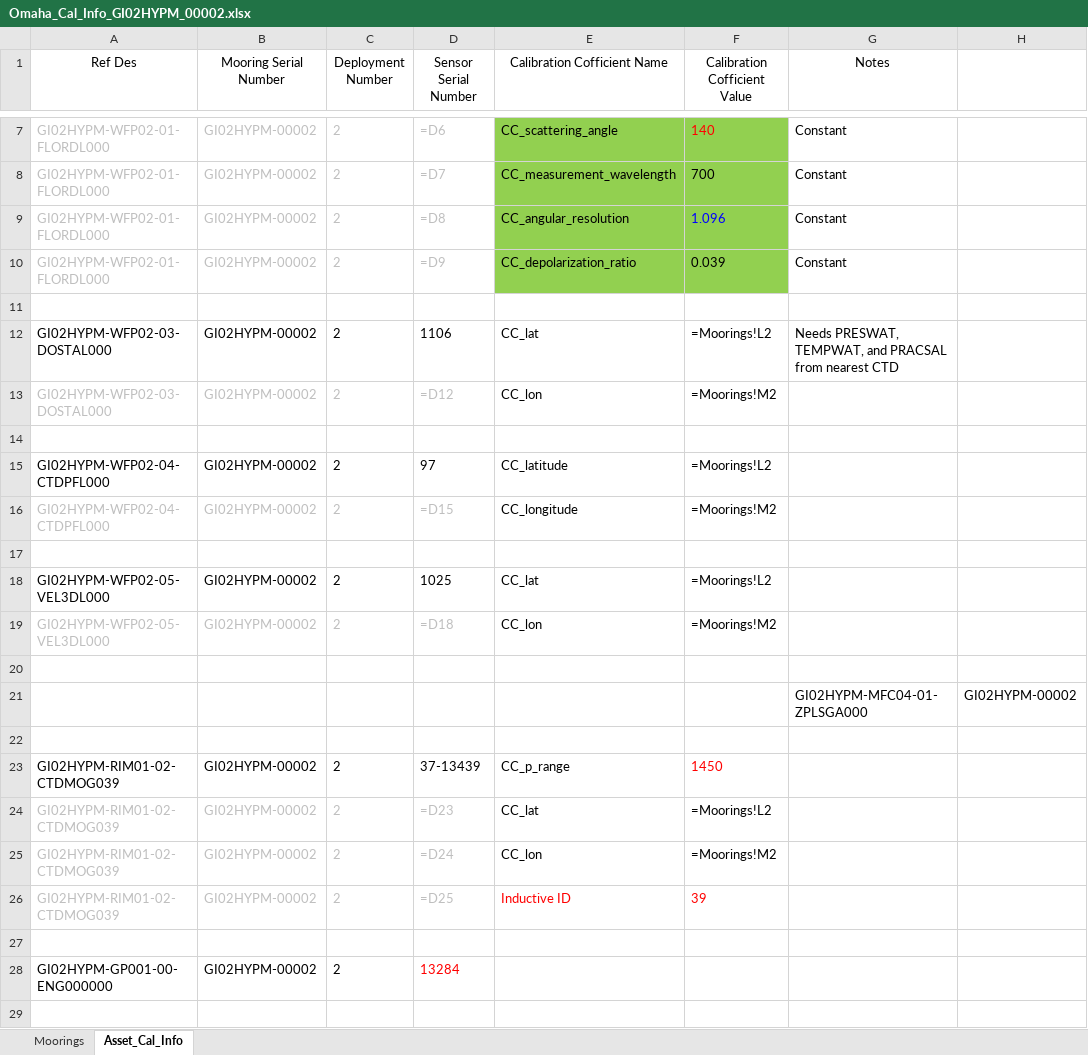
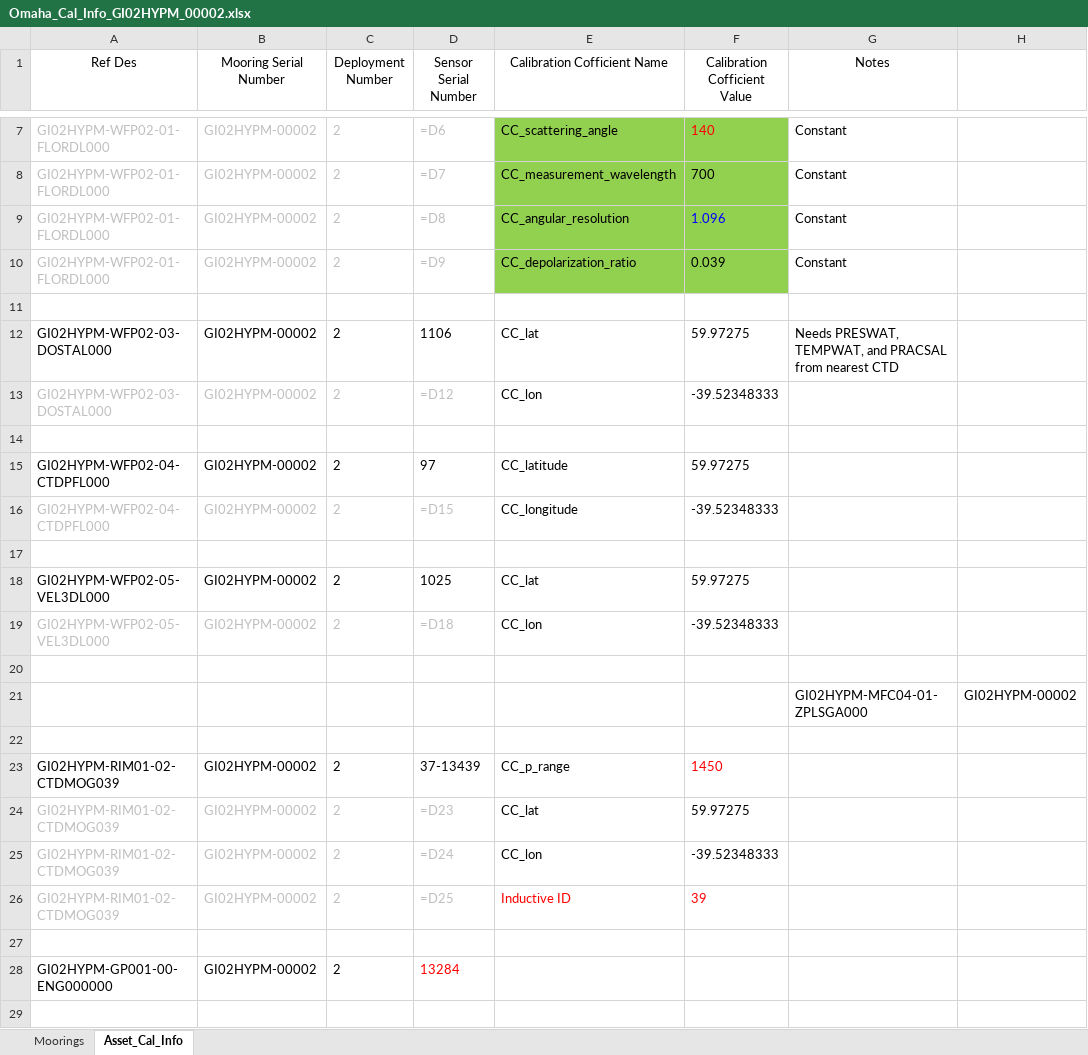
Before and after one commit to oceanobservatories/ingestion-csvs, an Excel workbook: GI02HYPM/Omaha_Cal_Info_GI02HYPM_00002.xlsx, sheet Asset_Cal_Info, drawn as a sheet; only a part is shown, gaps mark what is left out; values as stored, in another font and other column widths than the file's, no borders; formulas are shown in place of their values; the diff names each change by its address in the sheet, - before the commit and + after, or states it on an @@ line.

```diff
--- a/GI02HYPM/Omaha_Cal_Info_GI02HYPM_00002.xlsx (sheet Asset_Cal_Info)
+++ b/GI02HYPM/Omaha_Cal_Info_GI02HYPM_00002.xlsx (sheet Asset_Cal_Info)
-F12 (Calibration Cofficient Value): =Moorings!L2
+F12 (Calibration Cofficient Value): 59.97275
-F13 (Calibration Cofficient Value): =Moorings!M2
+F13 (Calibration Cofficient Value): -39.52348333
-F15 (Calibration Cofficient Value): =Moorings!L2
+F15 (Calibration Cofficient Value): 59.97275
-F16 (Calibration Cofficient Value): =Moorings!M2
+F16 (Calibration Cofficient Value): -39.52348333
-F18 (Calibration Cofficient Value): =Moorings!L2
+F18 (Calibration Cofficient Value): 59.97275
-F19 (Calibration Cofficient Value): =Moorings!M2
+F19 (Calibration Cofficient Value): -39.52348333
-F24 (Calibration Cofficient Value): =Moorings!L2
+F24 (Calibration Cofficient Value): 59.97275
-F25 (Calibration Cofficient Value): =Moorings!M2
+F25 (Calibration Cofficient Value): -39.52348333
```
Also changed, not shown: GI03FLMA/Omaha_Cal_Info_GI03FLMA_00002.xlsx, GI03FLMB/Omaha_Cal_Info_GI03FLMB_00002.xlsx, 3 other files.
